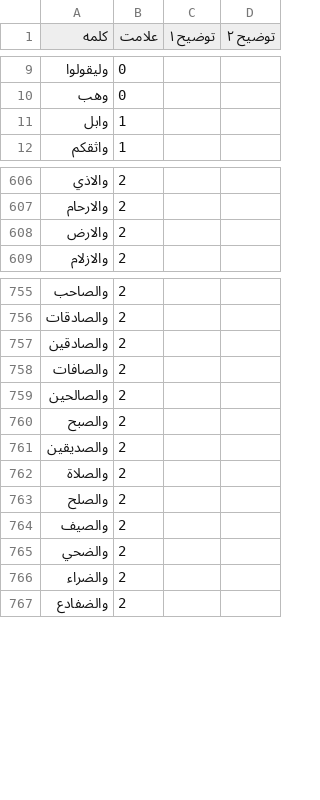
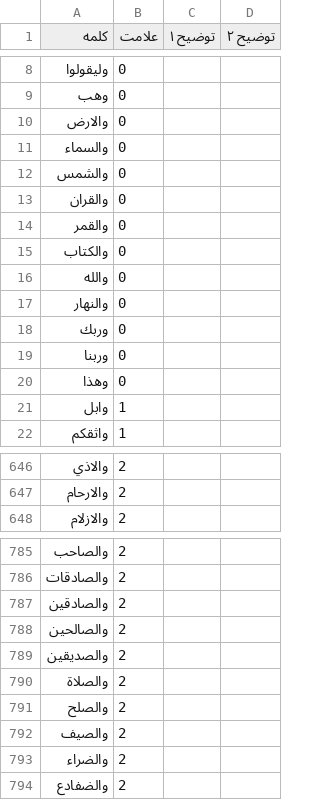
Before and after one commit to sadra-barikbin/Quran-verses-extractor, a CSV file: Vav.csv, drawn as a sheet; only a part is shown, gaps mark what is left out; removed rows and columns are numbered as before the commit, all else as after; the diff covers the shown part only; the diff names each change by its address in the sheet, - before the commit and + after, or states it on an @@ line.

```diff
--- a/Vav.csv
+++ b/Vav.csv
+row 10: والارض | 0
+row 11: والسماء | 0
+row 12: والشمس | 0
+row 13: والقران | 0
+row 14: والقمر | 0
+row 15: والكتاب | 0
+row 16: والله | 0
+row 17: والنهار | 0
+row 18: وربك | 0
+row 19: وربنا | 0
+row 20: وهذا | 0
-row 608: والارض | 2
-row 758: والصافات | 2
-row 760: والصبح | 2
-row 765: والضحي | 2
```
Also changed, not shown: 29 added rows, 36 removed rows and 1 moved row elsewhere in this file, 4 other files.
